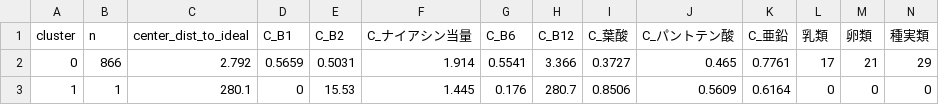
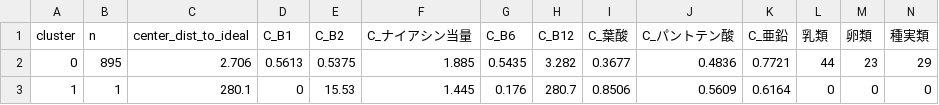
Before and after one commit to urzk/nutrients, a CSV file: results/raw/cluster_summary.csv, drawn as a sheet; only a part is shown; the diff names each change by its address in the sheet, - before the commit and + after, or states it on an @@ line.

```diff
--- a/results/raw/cluster_summary.csv
+++ b/results/raw/cluster_summary.csv
-B2 (n): 866
+B2 (n): 895
-C2 (center_dist_to_ideal): 2.792
+C2 (center_dist_to_ideal): 2.706
-D2 (C_B1): 0.5659
+D2 (C_B1): 0.5613
-E2 (C_B2): 0.5031
+E2 (C_B2): 0.5375
-F2 (C_ナイアシン当量): 1.914
+F2 (C_ナイアシン当量): 1.885
-G2 (C_B6): 0.5541
+G2 (C_B6): 0.5435
-H2 (C_B12): 3.366
+H2 (C_B12): 3.282
-I2 (C_葉酸): 0.3727
+I2 (C_葉酸): 0.3677
-J2 (C_パントテン酸): 0.465
+J2 (C_パントテン酸): 0.4836
-K2 (C_亜鉛): 0.7761
+K2 (C_亜鉛): 0.7721
-L2 (乳類): 17
+L2 (乳類): 44
-M2 (卵類): 21
+M2 (卵類): 23
```
Also changed, not shown: results/log/k_selection.csv, results/log_cap1/k_selection.csv, 13 other files.
